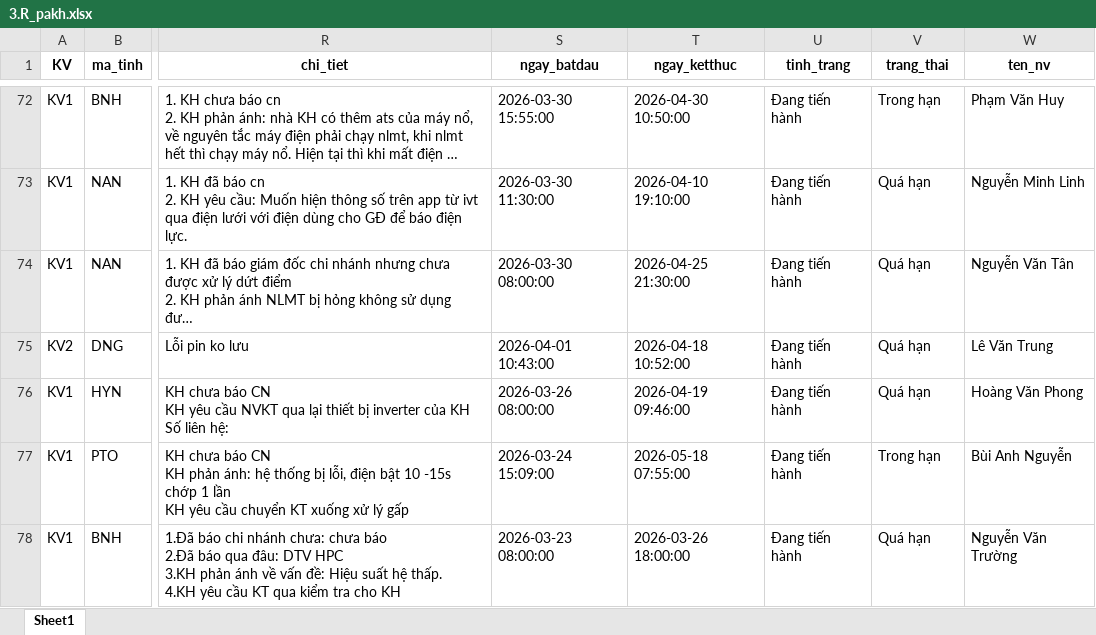
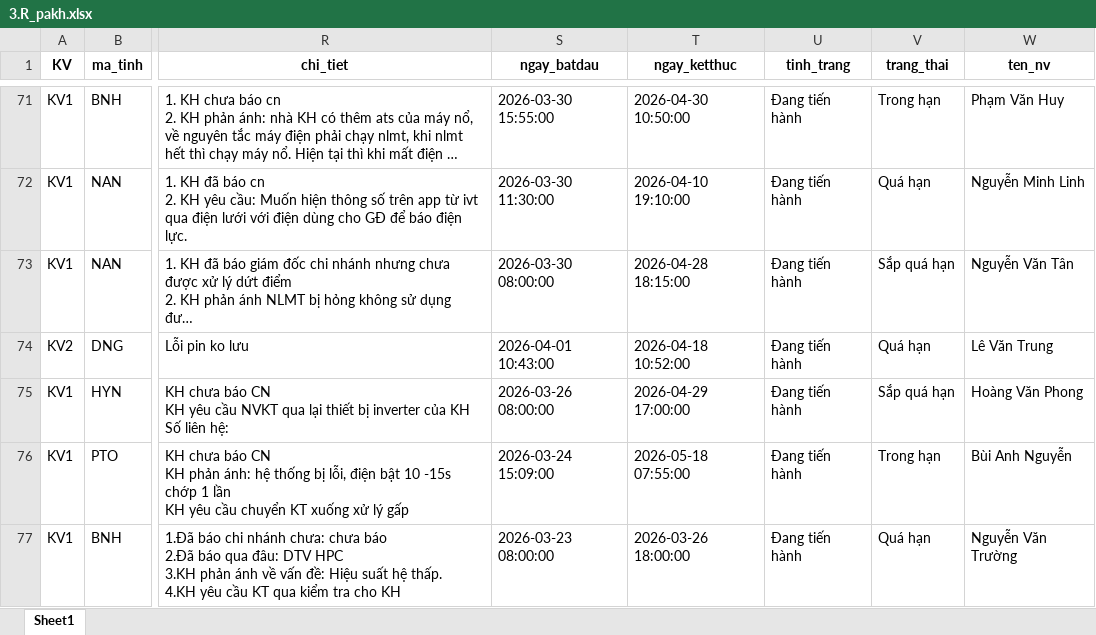
Before and after one commit to Nhunggg1612/dashboard-PAKH, an Excel workbook: data/3.R_pakh.xlsx, sheet Sheet1, drawn as a sheet; only a part is shown, gaps mark what is left out; long unchanged cells end in …; values as stored, in another font and other column widths than the file's, no borders; addresses are those after the commit; the diff covers the shown part only; the diff names each change by its address in the sheet, - before the commit and + after, or states it on an @@ line.

```diff
--- a/data/3.R_pakh.xlsx (sheet Sheet1)
+++ b/data/3.R_pakh.xlsx (sheet Sheet1)
-T73 (ngay_ketthuc): 2026-04-25 21:30:00
+T73 (ngay_ketthuc): 2026-04-28 18:15:00
-V73 (trang_thai): Quá hạn
+V73 (trang_thai): Sắp quá hạn
-T75 (ngay_ketthuc): 2026-04-19 09:46:00
+T75 (ngay_ketthuc): 2026-04-29 17:00:00
-V75 (trang_thai): Quá hạn
+V75 (trang_thai): Sắp quá hạn
```
Also changed, not shown: 17 added rows, 19 removed rows and 88 edited cells elsewhere in this sheet, 5 other files.
